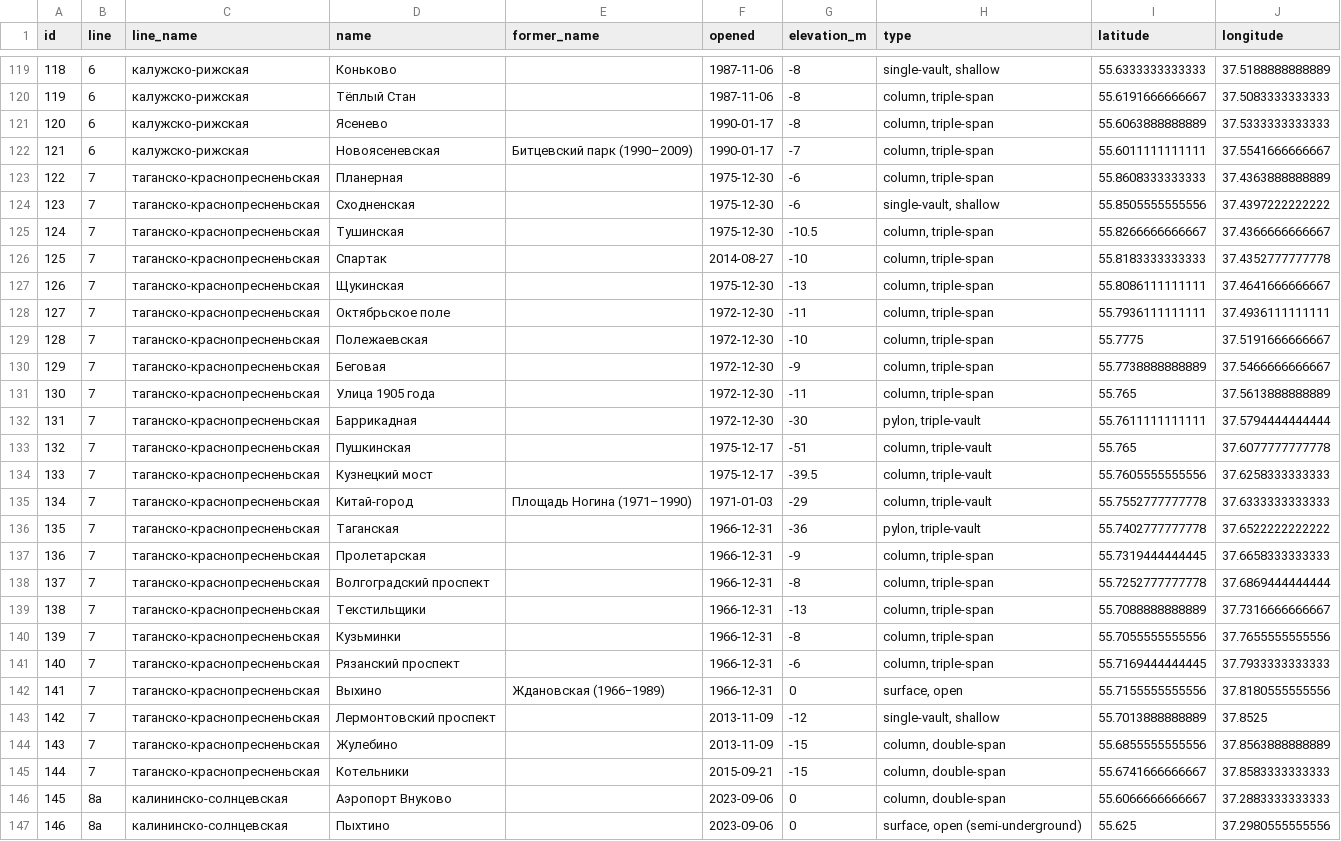
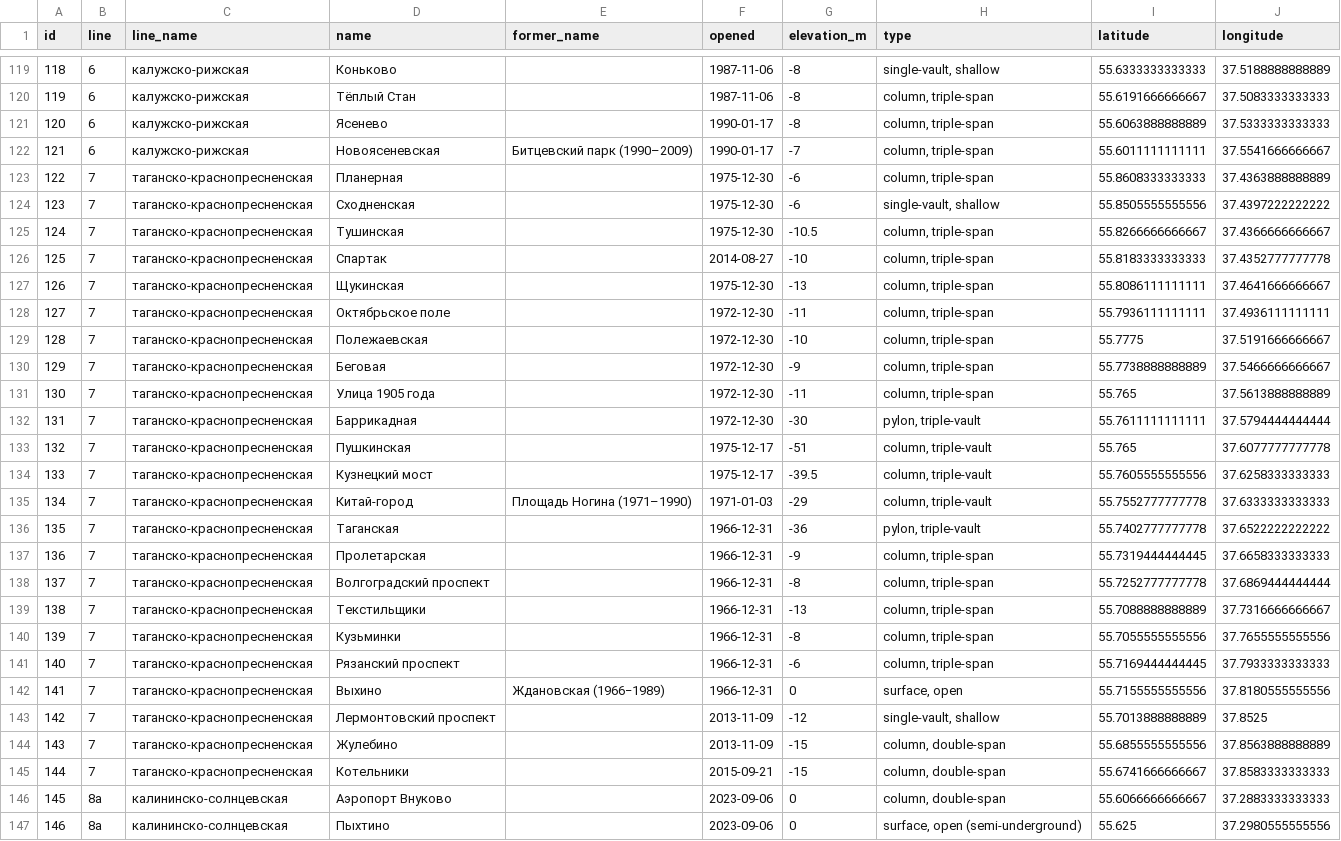
Before and after one commit to agricolamz/daR4hs, a CSV file: data/w7_moscow_metro.csv, drawn as a sheet; only a part is shown, gaps mark what is left out.

Commit message:
add moscow metro dataset

```diff
--- a/data/w7_moscow_metro.csv
+++ b/data/w7_moscow_metro.csv
@@ -122,25 +122,25 @@ id,line,line_name,name,former_name,opened,elevation_m,type,latitude,longitude
 121,6,калужско-рижская,Новоясеневская,Битцевский парк (1990–2009),1990-01-17,-7,"column, triple-span",55.6011111111111,37.5541666666667
-122,7,таганско-краснопресненьская,Планерная,,1975-12-30,-6,"column, triple-span",55.8608333333333,37.4363888888889
-123,7,таганско-краснопресненьская,Сходненская,,1975-12-30,-6,"single-vault, shallow",55.8505555555556,37.4397222222222
-124,7,таганско-краснопресненьская,Тушинская,,1975-12-30,-10.5,"column, triple-span",55.8266666666667,37.4366666666667
-125,7,таганско-краснопресненьская,Спартак,,2014-08-27,-10,"column, triple-span",55.8183333333333,37.4352777777778
-126,7,таганско-краснопресненьская,Щукинская,,1975-12-30,-13,"column, triple-span",55.8086111111111,37.4641666666667
-127,7,таганско-краснопресненьская,Октябрьское поле,,1972-12-30,-11,"column, triple-span",55.7936111111111,37.4936111111111
-128,7,таганско-краснопресненьская,Полежаевская,,1972-12-30,-10,"column, triple-span",55.7775,37.5191666666667
-129,7,таганско-краснопресненьская,Беговая,,1972-12-30,-9,"column, triple-span",55.7738888888889,37.5466666666667
-130,7,таганско-краснопресненьская,Улица 1905 года,,1972-12-30,-11,"column, triple-span",55.765,37.5613888888889
-131,7,таганско-краснопресненьская,Баррикадная,,1972-12-30,-30,"pylon, triple-vault",55.7611111111111,37.5794444444444
-132,7,таганско-краснопресненьская,Пушкинская,,1975-12-17,-51,"column, triple-vault",55.765,37.6077777777778
-133,7,таганско-краснопресненьская,Кузнецкий мост,,1975-12-17,-39.5,"column, triple-vault",55.7605555555556,37.6258333333333
-134,7,таганско-краснопресненьская,Китай-город,Площадь Ногина (1971–1990),1971-01-03,-29,"column, triple-vault",55.7552777777778,37.6333333333333
-135,7,таганско-краснопресненьская,Таганская,,1966-12-31,-36,"pylon, triple-vault",55.7402777777778,37.6522222222222
-136,7,таганско-краснопресненьская,Пролетарская,,1966-12-31,-9,"column, triple-span",55.7319444444445,37.6658333333333
-137,7,таганско-краснопресненьская,Волгоградский проспект,,1966-12-31,-8,"column, triple-span",55.7252777777778,37.6869444444444
-138,7,таганско-краснопресненьская,Текстильщики,,1966-12-31,-13,"column, triple-span",55.7088888888889,37.7316666666667
-139,7,таганско-краснопресненьская,Кузьминки,,1966-12-31,-8,"column, triple-span",55.7055555555556,37.7655555555556
-140,7,таганско-краснопресненьская,Рязанский проспект,,1966-12-31,-6,"column, triple-span",55.7169444444445,37.7933333333333
-141,7,таганско-краснопресненьская,Выхино,Ждановская (1966−1989),1966-12-31,0,"surface, open",55.7155555555556,37.8180555555556
-142,7,таганско-краснопресненьская,Лермонтовский проспект,,2013-11-09,-12,"single-vault, shallow",55.7013888888889,37.8525
-143,7,таганско-краснопресненьская,Жулебино,,2013-11-09,-15,"column, double-span",55.6855555555556,37.8563888888889
-144,7,таганско-краснопресненьская,Котельники,,2015-09-21,-15,"column, double-span",55.6741666666667,37.8583333333333
+122,7,таганско-краснопресненская,Планерная,,1975-12-30,-6,"column, triple-span",55.8608333333333,37.4363888888889
+123,7,таганско-краснопресненская,Сходненская,,1975-12-30,-6,"single-vault, shallow",55.8505555555556,37.4397222222222
+124,7,таганско-краснопресненская,Тушинская,,1975-12-30,-10.5,"column, triple-span",55.8266666666667,37.4366666666667
+125,7,таганско-краснопресненская,Спартак,,2014-08-27,-10,"column, triple-span",55.8183333333333,37.4352777777778
+126,7,таганско-краснопресненская,Щукинская,,1975-12-30,-13,"column, triple-span",55.8086111111111,37.4641666666667
+127,7,таганско-краснопресненская,Октябрьское поле,,1972-12-30,-11,"column, triple-span",55.7936111111111,37.4936111111111
+128,7,таганско-краснопресненская,Полежаевская,,1972-12-30,-10,"column, triple-span",55.7775,37.5191666666667
+129,7,таганско-краснопресненская,Беговая,,1972-12-30,-9,"column, triple-span",55.7738888888889,37.5466666666667
+130,7,таганско-краснопресненская,Улица 1905 года,,1972-12-30,-11,"column, triple-span",55.765,37.5613888888889
+131,7,таганско-краснопресненская,Баррикадная,,1972-12-30,-30,"pylon, triple-vault",55.7611111111111,37.5794444444444
+132,7,таганско-краснопресненская,Пушкинская,,1975-12-17,-51,"column, triple-vault",55.765,37.6077777777778
+133,7,таганско-краснопресненская,Кузнецкий мост,,1975-12-17,-39.5,"column, triple-vault",55.7605555555556,37.6258333333333
+134,7,таганско-краснопресненская,Китай-город,Площадь Ногина (1971–1990),1971-01-03,-29,"column, triple-vault",55.7552777777778,37.6333333333333
+135,7,таганско-краснопресненская,Таганская,,1966-12-31,-36,"pylon, triple-vault",55.7402777777778,37.6522222222222
+136,7,таганско-краснопресненская,Пролетарская,,1966-12-31,-9,"column, triple-span",55.7319444444445,37.6658333333333
+137,7,таганско-краснопресненская,Волгоградский проспект,,1966-12-31,-8,"column, triple-span",55.7252777777778,37.6869444444444
+138,7,таганско-краснопресненская,Текстильщики,,1966-12-31,-13,"column, triple-span",55.7088888888889,37.7316666666667
+139,7,таганско-краснопресненская,Кузьминки,,1966-12-31,-8,"column, triple-span",55.7055555555556,37.7655555555556
+140,7,таганско-краснопресненская,Рязанский проспект,,1966-12-31,-6,"column, triple-span",55.7169444444445,37.7933333333333
+141,7,таганско-краснопресненская,Выхино,Ждановская (1966−1989),1966-12-31,0,"surface, open",55.7155555555556,37.8180555555556
+142,7,таганско-краснопресненская,Лермонтовский проспект,,2013-11-09,-12,"single-vault, shallow",55.7013888888889,37.8525
+143,7,таганско-краснопресненская,Жулебино,,2013-11-09,-15,"column, double-span",55.6855555555556,37.8563888888889
+144,7,таганско-краснопресненская,Котельники,,2015-09-21,-15,"column, double-span",55.6741666666667,37.8583333333333
 145,8a,калининско-солнцевская,Аэропорт Внуково,,2023-09-06,0,"column, double-span",55.6066666666667,37.2883333333333
```
